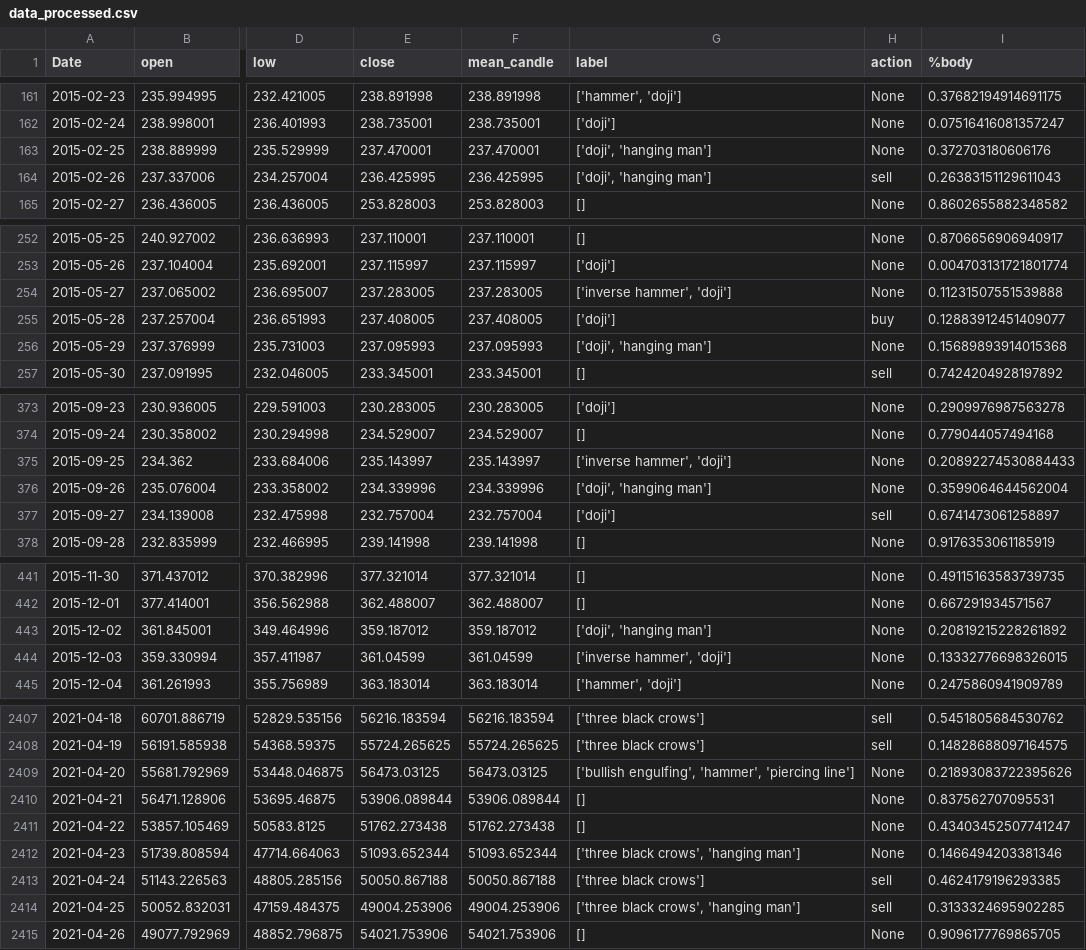
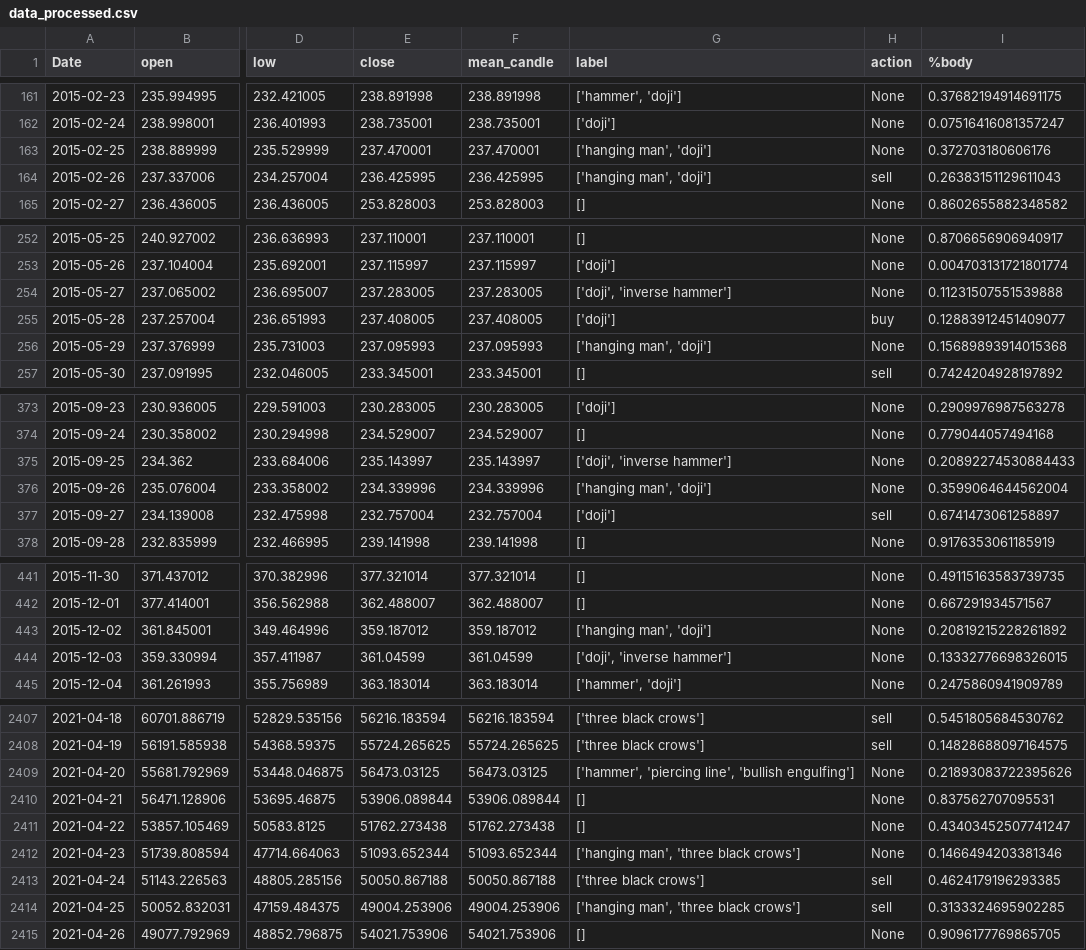
Before and after one commit to SAYaghoubnejad/HPOpt-DQN-Trading, a CSV file: Data/BTC-USD/data_processed.csv, drawn as a sheet; only a part is shown, gaps mark what is left out; the diff covers the shown part only; the diff names each change by its address in the sheet, - before the commit and + after, or states it on an @@ line.

```diff
--- a/Data/BTC-USD/data_processed.csv
+++ b/Data/BTC-USD/data_processed.csv
-G163:G164 (label): ['doji', 'hanging man']
+G163:G164 (label): ['hanging man', 'doji']
-G254 (label): ['inverse hammer', 'doji']
+G254 (label): ['doji', 'inverse hammer']
-G256 (label): ['doji', 'hanging man']
+G256 (label): ['hanging man', 'doji']
-G375 (label): ['inverse hammer', 'doji']
+G375 (label): ['doji', 'inverse hammer']
-G376 (label): ['doji', 'hanging man']
+G376 (label): ['hanging man', 'doji']
-G443 (label): ['doji', 'hanging man']
+G443 (label): ['hanging man', 'doji']
-G444 (label): ['inverse hammer', 'doji']
+G444 (label): ['doji', 'inverse hammer']
-G2409 (label): ['bullish engulfing', 'hammer', 'piercing line']
+G2409 (label): ['hammer', 'piercing line', 'bullish engulfing']
-G2412 (label): ['three black crows', 'hanging man']
+G2412 (label): ['hanging man', 'three black crows']
-G2414 (label): ['three black crows', 'hanging man']
+G2414 (label): ['hanging man', 'three black crows']
```
Also changed, not shown: 95 edited cells elsewhere in this file, 5 other files.
